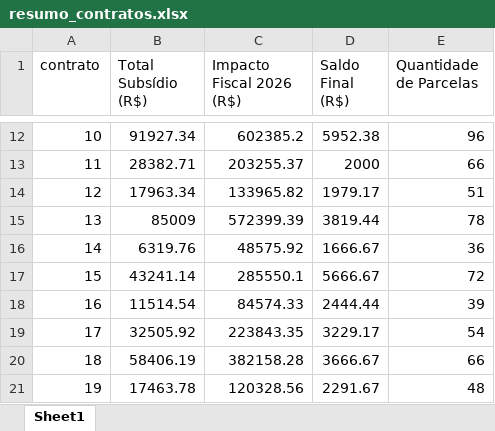
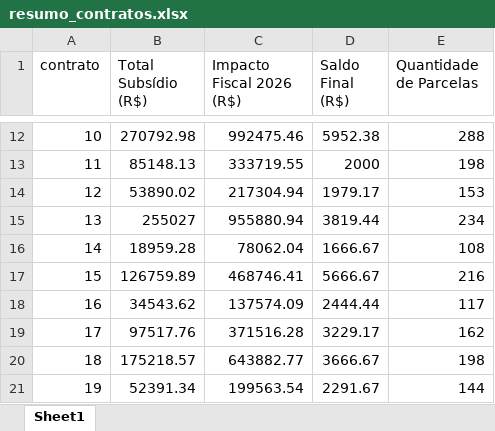
Before and after one commit to cafla19791-tech/SEC--data-analysys, an Excel workbook: output/resumo_contratos.xlsx, sheet Sheet1, drawn as a sheet; only a part is shown, gaps mark what is left out; values as stored, in another font and other column widths than the file's, no borders; the diff covers the shown part only; the diff names each change by its address in the sheet, - before the commit and + after, or states it on an @@ line.

```diff
--- a/output/resumo_contratos.xlsx (sheet Sheet1)
+++ b/output/resumo_contratos.xlsx (sheet Sheet1)
-B12 (Total Subsídio (R$)): 91927.34
+B12 (Total Subsídio (R$)): 270792.98
-C12 (Impacto Fiscal 2026 (R$)): 602385.2
+C12 (Impacto Fiscal 2026 (R$)): 992475.46
-E12 (Quantidade de Parcelas): 96
+E12 (Quantidade de Parcelas): 288
-B13 (Total Subsídio (R$)): 28382.71
+B13 (Total Subsídio (R$)): 85148.13
-C13 (Impacto Fiscal 2026 (R$)): 203255.37
+C13 (Impacto Fiscal 2026 (R$)): 333719.55
-E13 (Quantidade de Parcelas): 66
+E13 (Quantidade de Parcelas): 198
-B14 (Total Subsídio (R$)): 17963.34
+B14 (Total Subsídio (R$)): 53890.02
-C14 (Impacto Fiscal 2026 (R$)): 133965.82
+C14 (Impacto Fiscal 2026 (R$)): 217304.94
-E14 (Quantidade de Parcelas): 51
+E14 (Quantidade de Parcelas): 153
-B15 (Total Subsídio (R$)): 85009
+B15 (Total Subsídio (R$)): 255027
-C15 (Impacto Fiscal 2026 (R$)): 572399.39
+C15 (Impacto Fiscal 2026 (R$)): 955880.94
-E15 (Quantidade de Parcelas): 78
+E15 (Quantidade de Parcelas): 234
-B16 (Total Subsídio (R$)): 6319.76
+B16 (Total Subsídio (R$)): 18959.28
-C16 (Impacto Fiscal 2026 (R$)): 48575.92
+C16 (Impacto Fiscal 2026 (R$)): 78062.04
-E16 (Quantidade de Parcelas): 36
+E16 (Quantidade de Parcelas): 108
-B17 (Total Subsídio (R$)): 43241.14
+B17 (Total Subsídio (R$)): 126759.89
-C17 (Impacto Fiscal 2026 (R$)): 285550.1
+C17 (Impacto Fiscal 2026 (R$)): 468746.41
-E17 (Quantidade de Parcelas): 72
+E17 (Quantidade de Parcelas): 216
-B18 (Total Subsídio (R$)): 11514.54
+B18 (Total Subsídio (R$)): 34543.62
-C18 (Impacto Fiscal 2026 (R$)): 84574.33
+C18 (Impacto Fiscal 2026 (R$)): 137574.09
-E18 (Quantidade de Parcelas): 39
+E18 (Quantidade de Parcelas): 117
-B19 (Total Subsídio (R$)): 32505.92
+B19 (Total Subsídio (R$)): 97517.76
-C19 (Impacto Fiscal 2026 (R$)): 223843.35
+C19 (Impacto Fiscal 2026 (R$)): 371516.28
-E19 (Quantidade de Parcelas): 54
+E19 (Quantidade de Parcelas): 162
-B20 (Total Subsídio (R$)): 58406.19
+B20 (Total Subsídio (R$)): 175218.57
-C20 (Impacto Fiscal 2026 (R$)): 382158.28
+C20 (Impacto Fiscal 2026 (R$)): 643882.77
-E20 (Quantidade de Parcelas): 66
+E20 (Quantidade de Parcelas): 198
-B21 (Total Subsídio (R$)): 17463.78
+B21 (Total Subsídio (R$)): 52391.34
-C21 (Impacto Fiscal 2026 (R$)): 120328.56
+C21 (Impacto Fiscal 2026 (R$)): 199563.54
-E21 (Quantidade de Parcelas): 48
+E21 (Quantidade de Parcelas): 144
```
Also changed, not shown: 30 edited cells elsewhere in this sheet, output/impacto_fiscal_por_ano.xlsx, output/resumo_por_agente.xlsx, 11 other files.
